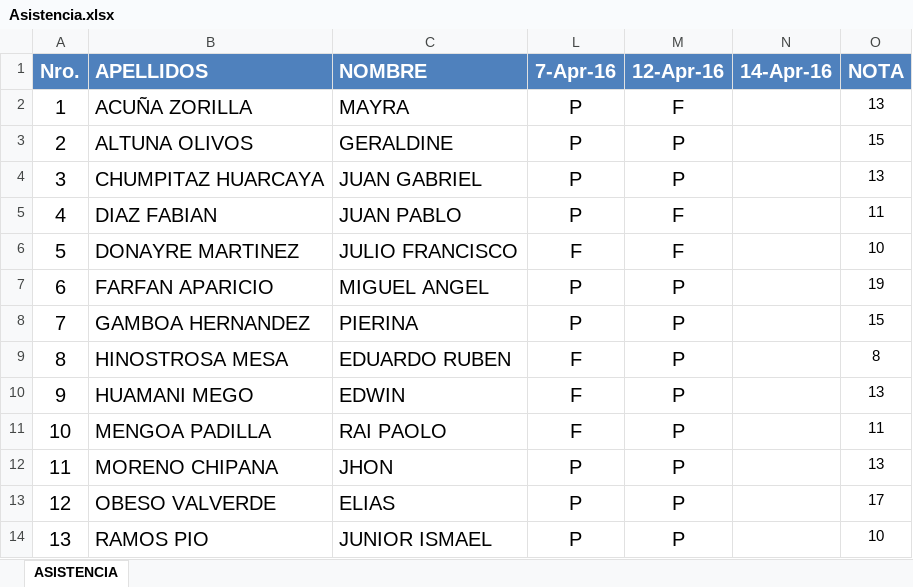
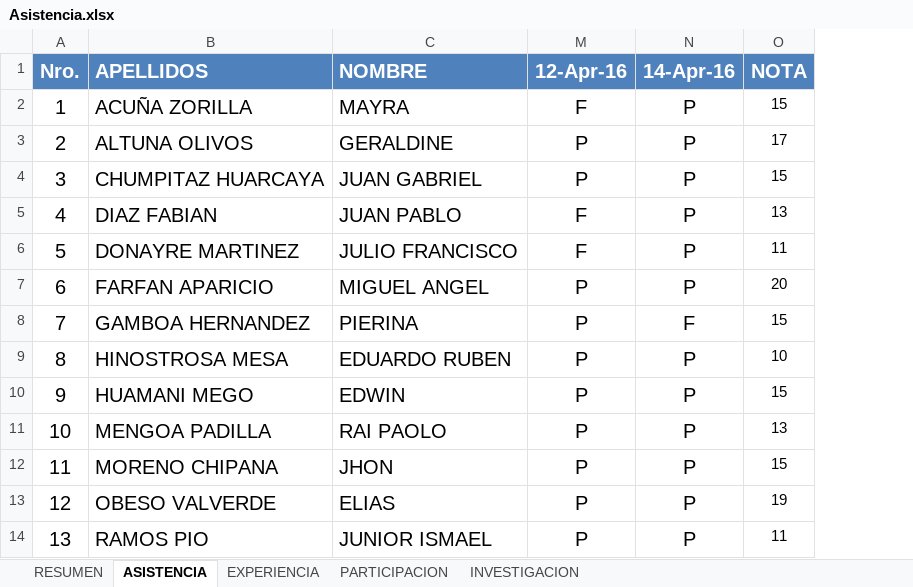
Before and after one commit to Mike94/UCS_ARQSOFT_001, an Excel workbook: Notas/Asistencia.xlsx, sheet ASISTENCIA, drawn as a sheet; values as stored, in another font and other column widths than the file's, no borders; the diff names each change by its address in the sheet, - before the commit and + after, or states it on an @@ line.

Commit message:
Notas

```diff
--- a/Notas/Asistencia.xlsx (sheet ASISTENCIA)
+++ b/Notas/Asistencia.xlsx (sheet ASISTENCIA)
+sheet tab: RESUMEN
+sheet tab: EXPERIENCIA
+sheet tab: PARTICIPACION
+sheet tab: INVESTIGACION
@@ column L (7-Apr-16) hidden, rows 2-14: P | P | P | P | F | P | P | F | F | F | P | P | P @@
-N2:N7 (14-Apr-16): (empty)
+N2:N7 (14-Apr-16): P
-O2 (NOTA): 13
+O2 (NOTA): 15
-O3 (NOTA): 15
+O3 (NOTA): 17
-O4 (NOTA): 13
+O4 (NOTA): 15
-O5 (NOTA): 11
+O5 (NOTA): 13
-O6 (NOTA): 10
+O6 (NOTA): 11
-O7 (NOTA): 19
+O7 (NOTA): 20
-N8 (14-Apr-16): (empty)
+N8 (14-Apr-16): F
-N9:N14 (14-Apr-16): (empty)
+N9:N14 (14-Apr-16): P
-O9 (NOTA): 8
+O9 (NOTA): 10
-O10 (NOTA): 13
+O10 (NOTA): 15
-O11 (NOTA): 11
+O11 (NOTA): 13
-O12 (NOTA): 13
+O12 (NOTA): 15
-O13 (NOTA): 17
+O13 (NOTA): 19
-O14 (NOTA): 10
+O14 (NOTA): 11
```
Also changed, not shown: Notas/Investigacion.xlsx, Notas/Participacion.xlsx.
